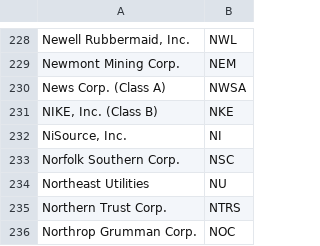
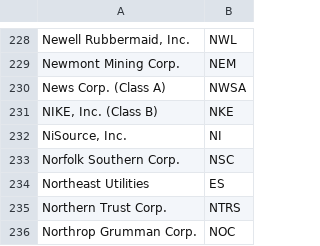
Before and after one commit to squilliam34/gravity, a CSV file: data/csv/2010/tickers.csv, drawn as a sheet; only a part is shown, gaps mark what is left out.

Commit message:
Update tickers

```diff
--- a/data/csv/2010/tickers.csv
+++ b/data/csv/2010/tickers.csv
@@ -233,3 +233,3 @@ News Corp. (Class A),NWSA
 Norfolk Southern Corp. ,NSC
-Northeast Utilities,NU
+Northeast Utilities,ES
 Northern Trust Corp. ,NTRS
```
